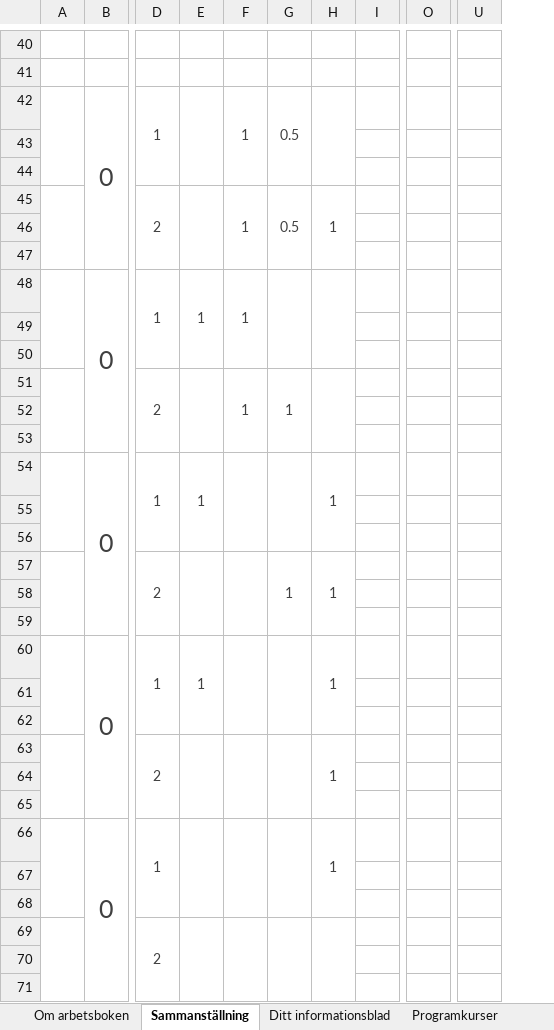
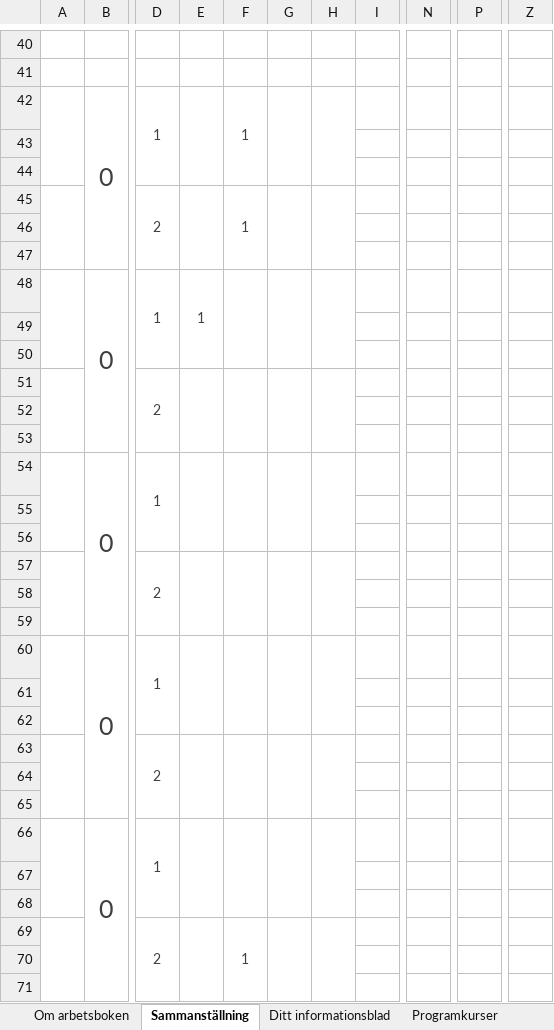
Before and after one commit to TobiasGenborg/Credit-tracker, an Excel workbook: Credit-tracker for LITH.xlsm, sheet Sammanställning, drawn as a sheet; only a part is shown, gaps mark what is left out; values as stored, in another font and other column widths than the file's, no borders; charts and pictures and conditional formats and table styles not drawn; removed rows and columns are numbered as before the commit, all else as after; the diff covers the shown part only; the diff names each change by its address in the sheet, - before the commit and + after, or states it on an @@ line.

```diff
--- a/Credit-tracker for LITH.xlsm (sheet Sammanställning)
+++ b/Credit-tracker for LITH.xlsm (sheet Sammanställning)
+column N, empty
-column O, empty
+column P, empty
-column U, empty
+column Z, empty
-G42: 0.5
+G42: (empty)
-G45: 0.5
+G45: (empty)
-H45: 1
+H45: (empty)
-F48: 1
+F48: (empty)
-F51: 1
+F51: (empty)
-G51: 1
+G51: (empty)
-E54: 1
+E54: (empty)
-H54: 1
+H54: (empty)
-G57: 1
+G57: (empty)
-H57: 1
+H57: (empty)
-E60: 1
+E60: (empty)
-H60: 1
+H60: (empty)
-H63: 1
+H63: (empty)
-H66: 1
+H66: (empty)
-F69: (empty)
+F69: 1
```
Also changed, not shown: 9 added rows, 9 removed rows, 46 edited cells, cell formats and merged cells elsewhere in this sheet, sheet Programkurser, sheet Data, sheet Ditt informationsblad, sheet Konstanter, sheet Examenskrav, sheet Automatiserad import, 1 more sheet, formulas that keep their value, hidden cells, charts or pictures.
